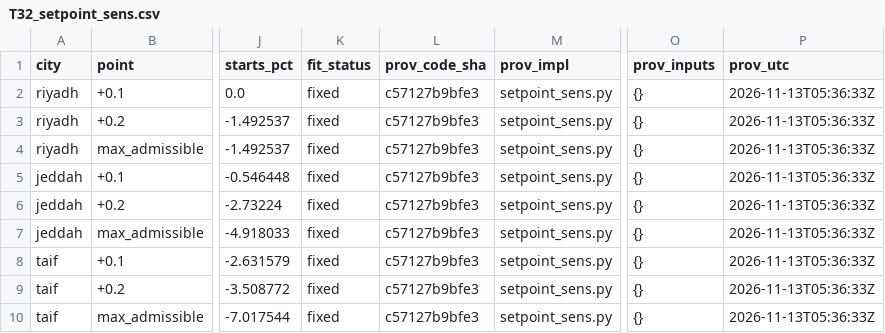
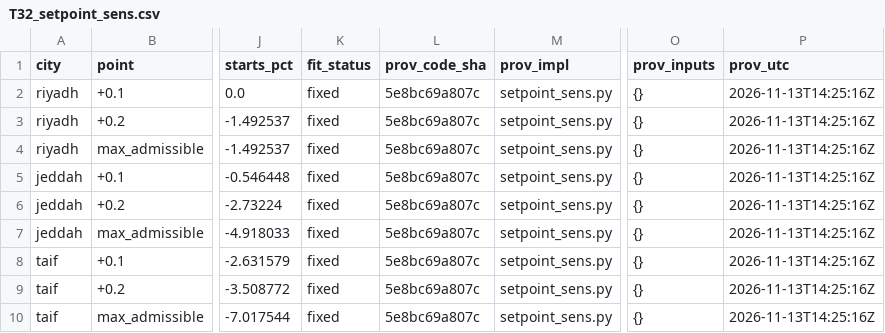
Before and after one commit to drhamzahfaraj/Hybrid-Rule-Constrained-PPO-for-Cost-Effective-Binary-HVAC-Scheduling-in-Saudi-Residential-Buildings, a CSV file: results/T32_setpoint_sens.csv, drawn as a sheet; only a part is shown, gaps mark what is left out; the diff names each change by its address in the sheet, - before the commit and + after, or states it on an @@ line.

```diff
--- a/results/T32_setpoint_sens.csv
+++ b/results/T32_setpoint_sens.csv
-L2:L10 (prov_code_sha): c57127b9bfe3
+L2:L10 (prov_code_sha): 5e8bc69a807c
-P2:P10 (prov_utc): 2026-11-13T05:36:33Z
+P2:P10 (prov_utc): 2026-11-13T14:25:16Z
```
Also changed, not shown: results/T17v3_Ba.csv, results/T33_ppo_hold_gap.csv, 29 other files.
